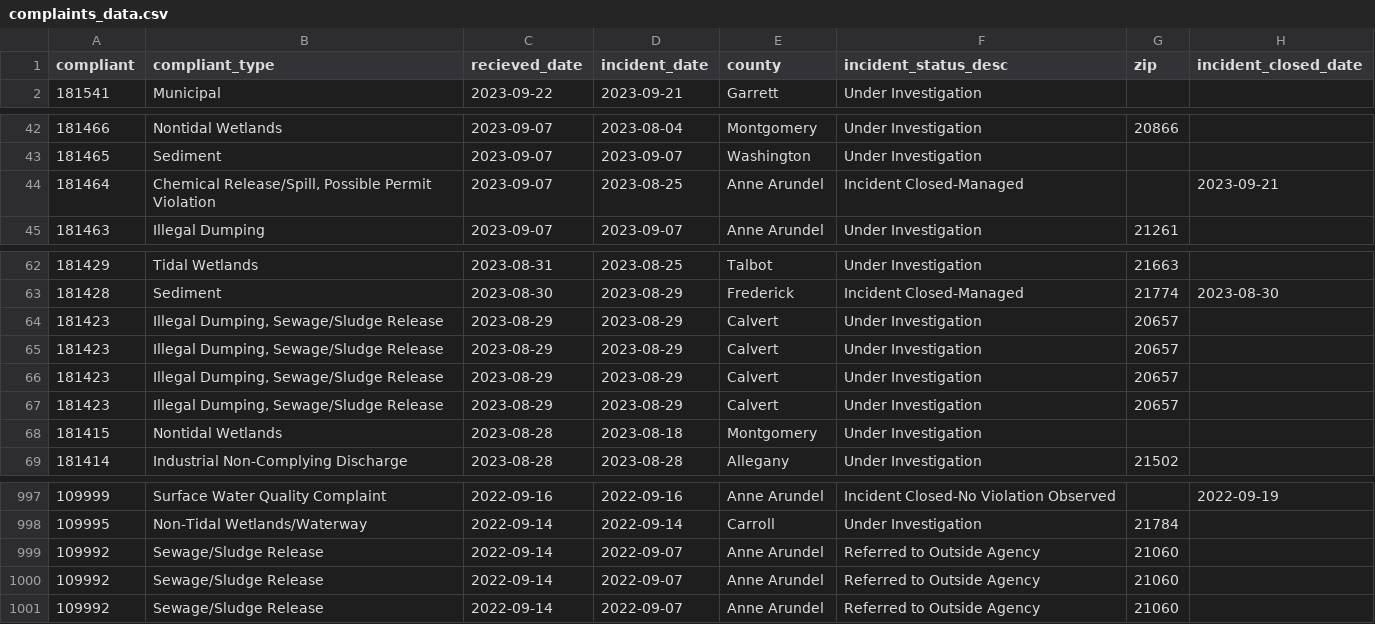
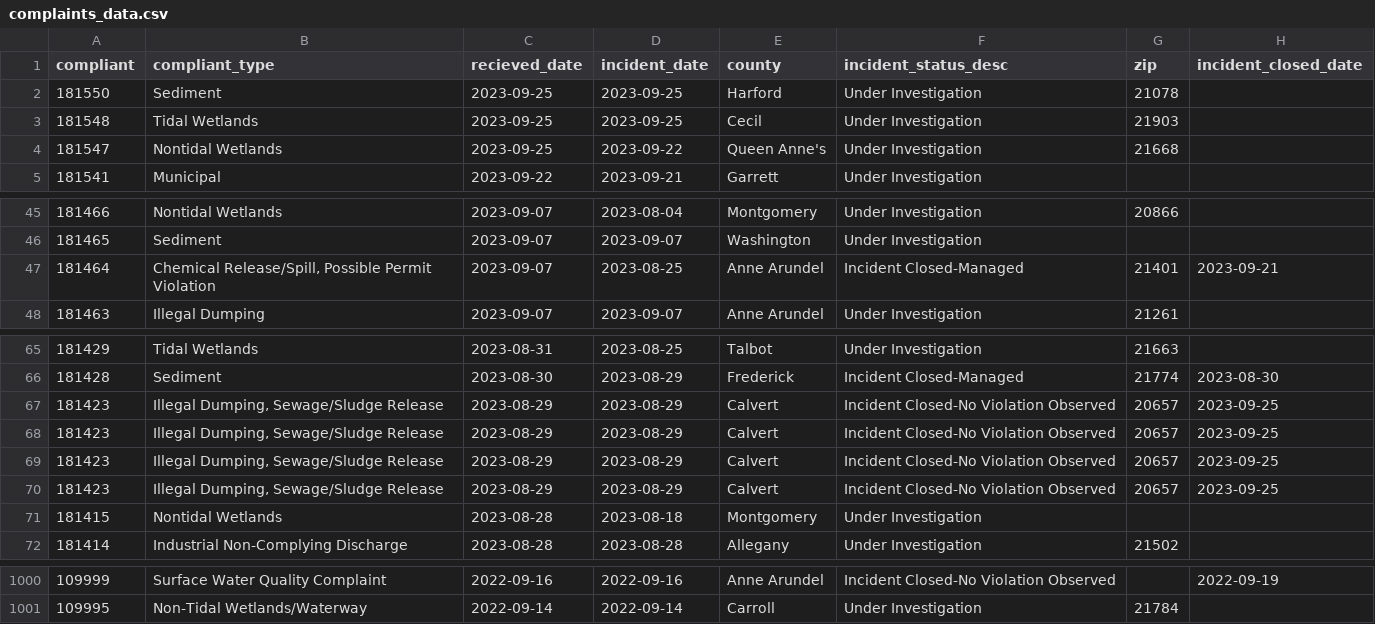
Before and after one commit to amandavhernan/enviro_complaints, a CSV file: complaints_data.csv, drawn as a sheet; only a part is shown, gaps mark what is left out.

Commit message:
new complaints found

```diff
--- a/complaints_data.csv
+++ b/complaints_data.csv
@@ -1,2 +1,5 @@
 compliant,compliant_type,recieved_date,incident_date,county,incident_status_desc,zip,incident_closed_date
+181550,Sediment,2023-09-25,2023-09-25,Harford,Under Investigation,21078,
+181548,Tidal Wetlands,2023-09-25,2023-09-25,Cecil,Under Investigation,21903,
+181547,Nontidal Wetlands,2023-09-25,2023-09-22,Queen Anne's,Under Investigation,21668,
 181541,Municipal,2023-09-22,2023-09-21,Garrett,Under Investigation,,
@@ -43,3 +46,3 @@ compliant,compliant_type,recieved_date,incident_date,county,incident_status_desc
 181465,Sediment,2023-09-07,2023-09-07,Washington,Under Investigation,,
-181464,"Chemical Release/Spill, Possible Permit Violation",2023-09-07,2023-08-25,Anne Arundel,Incident Closed-Managed,,2023-09-21
+181464,"Chemical Release/Spill, Possible Permit Violation",2023-09-07,2023-08-25,Anne Arundel,Incident Closed-Managed,21401,2023-09-21
 181463,Illegal Dumping,2023-09-07,2023-09-07,Anne Arundel,Under Investigation,21261,
@@ -63,6 +66,6 @@ compliant,compliant_type,recieved_date,incident_date,county,incident_status_desc
 181428,Sediment,2023-08-30,2023-08-29,Frederick,Incident Closed-Managed,21774,2023-08-30
-181423,"Illegal Dumping, Sewage/Sludge Release",2023-08-29,2023-08-29,Calvert,Under Investigation,20657,
-181423,"Illegal Dumping, Sewage/Sludge Release",2023-08-29,2023-08-29,Calvert,Under Investigation,20657,
-181423,"Illegal Dumping, Sewage/Sludge Release",2023-08-29,2023-08-29,Calvert,Under Investigation,20657,
-181423,"Illegal Dumping, Sewage/Sludge Release",2023-08-29,2023-08-29,Calvert,Under Investigation,20657,
+181423,"Illegal Dumping, Sewage/Sludge Release",2023-08-29,2023-08-29,Calvert,Incident Closed-No Violation Observed,20657,2023-09-25
+181423,"Illegal Dumping, Sewage/Sludge Release",2023-08-29,2023-08-29,Calvert,Incident Closed-No Violation Observed,20657,2023-09-25
+181423,"Illegal Dumping, Sewage/Sludge Release",2023-08-29,2023-08-29,Calvert,Incident Closed-No Violation Observed,20657,2023-09-25
+181423,"Illegal Dumping, Sewage/Sludge Release",2023-08-29,2023-08-29,Calvert,Incident Closed-No Violation Observed,20657,2023-09-25
 181415,Nontidal Wetlands,2023-08-28,2023-08-18,Montgomery,Under Investigation,,
@@ -998,4 +1001 @@ compliant,compliant_type,recieved_date,incident_date,county,incident_status_desc
 109995,Non-Tidal Wetlands/Waterway,2022-09-14,2022-09-14,Carroll,Under Investigation,21784,
-109992,Sewage/Sludge Release,2022-09-14,2022-09-07,Anne Arundel,Referred to Outside Agency,21060,
-109992,Sewage/Sludge Release,2022-09-14,2022-09-07,Anne Arundel,Referred to Outside Agency,21060,
-109992,Sewage/Sludge Release,2022-09-14,2022-09-07,Anne Arundel,Referred to Outside Agency,21060,
```
Also changed, not shown: 1 other file.
